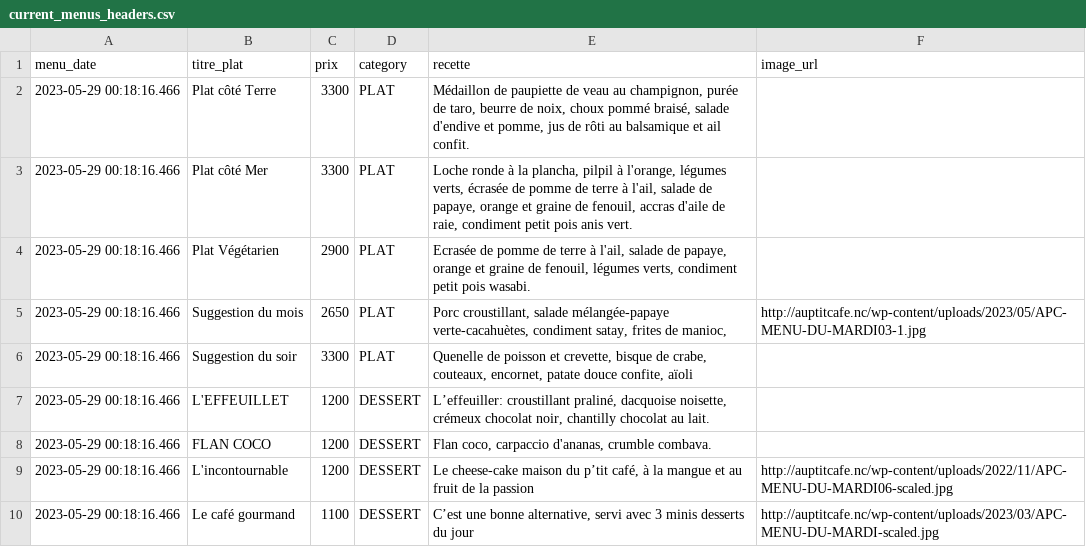
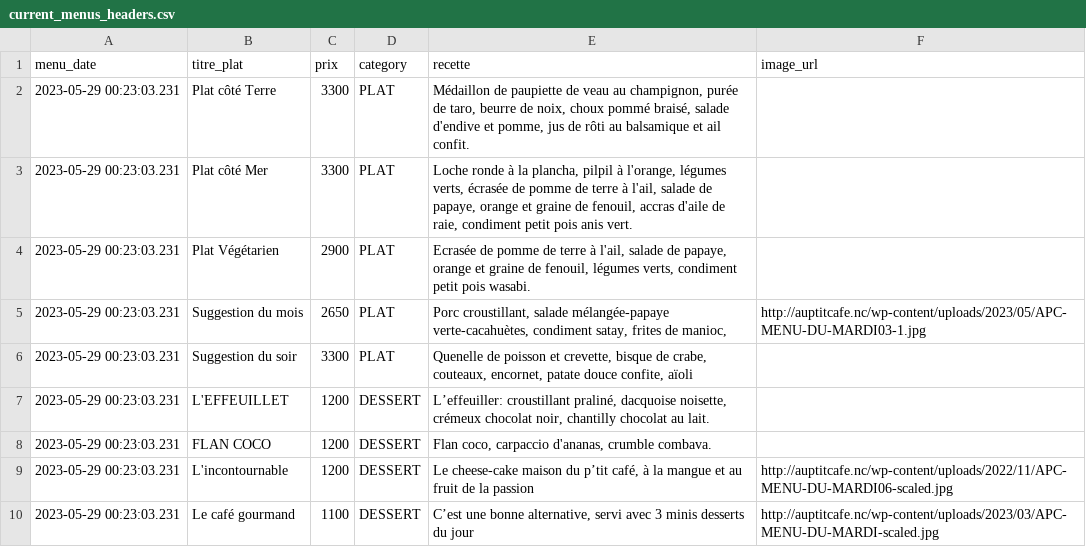
Before and after one commit to adriens/auptitcafe-data, a CSV file: data/current_menus_headers.csv, drawn as a sheet.

Commit message:
🔁 Daily snapshot des menus 📜, cf #1

```diff
--- a/data/current_menus_headers.csv
+++ b/data/current_menus_headers.csv
@@ -1,10 +1,10 @@
 menu_date,titre_plat,prix,category,recette,image_url
-2023-05-29 00:18:16.466,Plat côté Terre,3300,PLAT,"Médaillon de paupiette de veau au champignon, purée de taro, beurre de noix, choux pommé braisé, salade d'endive et pomme, jus de rôti au balsamique et ail confit.",
-2023-05-29 00:18:16.466,Plat côté Mer,3300,PLAT,"Loche ronde à la plancha, pilpil à l'orange, légumes verts, écrasée de pomme de terre à l'ail, salade de papaye, orange et graine de fenouil, accras d'aile de raie, condiment petit pois anis vert.",
-2023-05-29 00:18:16.466,Plat Végétarien,2900,PLAT,"Ecrasée de pomme de terre à l'ail, salade de papaye, orange et graine de fenouil, légumes verts, condiment petit pois wasabi.",
-2023-05-29 00:18:16.466,Suggestion du mois,2650,PLAT,"Porc croustillant, salade mélangée-papaye verte-cacahuètes, condiment satay, frites de manioc,",http://auptitcafe.nc/wp-content/uploads/2023/05/APC-MENU-DU-MARDI03-1.jpg
-2023-05-29 00:18:16.466,Suggestion du soir,3300,PLAT,"Quenelle de poisson et crevette, bisque de crabe, couteaux, encornet, patate douce confite, aïoli",
-2023-05-29 00:18:16.466,L'EFFEUILLET,1200,DESSERT,"L’effeuiller: croustillant praliné, dacquoise noisette, crémeux chocolat noir, chantilly chocolat au lait.",
-2023-05-29 00:18:16.466,FLAN COCO,1200,DESSERT,"Flan coco, carpaccio d'ananas, crumble combava.",
-2023-05-29 00:18:16.466,L'incontournable,1200,DESSERT,"Le cheese-cake maison du p’tit café, à la mangue et au fruit de la passion",http://auptitcafe.nc/wp-content/uploads/2022/11/APC-MENU-DU-MARDI06-scaled.jpg
-2023-05-29 00:18:16.466,Le café gourmand,1100,DESSERT,"C’est une bonne alternative, servi avec 3 minis desserts du jour",http://auptitcafe.nc/wp-content/uploads/2023/03/APC-MENU-DU-MARDI-scaled.jpg
+2023-05-29 00:23:03.231,Plat côté Terre,3300,PLAT,"Médaillon de paupiette de veau au champignon, purée de taro, beurre de noix, choux pommé braisé, salade d'endive et pomme, jus de rôti au balsamique et ail confit.",
+2023-05-29 00:23:03.231,Plat côté Mer,3300,PLAT,"Loche ronde à la plancha, pilpil à l'orange, légumes verts, écrasée de pomme de terre à l'ail, salade de papaye, orange et graine de fenouil, accras d'aile de raie, condiment petit pois anis vert.",
+2023-05-29 00:23:03.231,Plat Végétarien,2900,PLAT,"Ecrasée de pomme de terre à l'ail, salade de papaye, orange et graine de fenouil, légumes verts, condiment petit pois wasabi.",
+2023-05-29 00:23:03.231,Suggestion du mois,2650,PLAT,"Porc croustillant, salade mélangée-papaye verte-cacahuètes, condiment satay, frites de manioc,",http://auptitcafe.nc/wp-content/uploads/2023/05/APC-MENU-DU-MARDI03-1.jpg
+2023-05-29 00:23:03.231,Suggestion du soir,3300,PLAT,"Quenelle de poisson et crevette, bisque de crabe, couteaux, encornet, patate douce confite, aïoli",
+2023-05-29 00:23:03.231,L'EFFEUILLET,1200,DESSERT,"L’effeuiller: croustillant praliné, dacquoise noisette, crémeux chocolat noir, chantilly chocolat au lait.",
+2023-05-29 00:23:03.231,FLAN COCO,1200,DESSERT,"Flan coco, carpaccio d'ananas, crumble combava.",
+2023-05-29 00:23:03.231,L'incontournable,1200,DESSERT,"Le cheese-cake maison du p’tit café, à la mangue et au fruit de la passion",http://auptitcafe.nc/wp-content/uploads/2022/11/APC-MENU-DU-MARDI06-scaled.jpg
+2023-05-29 00:23:03.231,Le café gourmand,1100,DESSERT,"C’est une bonne alternative, servi avec 3 minis desserts du jour",http://auptitcafe.nc/wp-content/uploads/2023/03/APC-MENU-DU-MARDI-scaled.jpg
```
